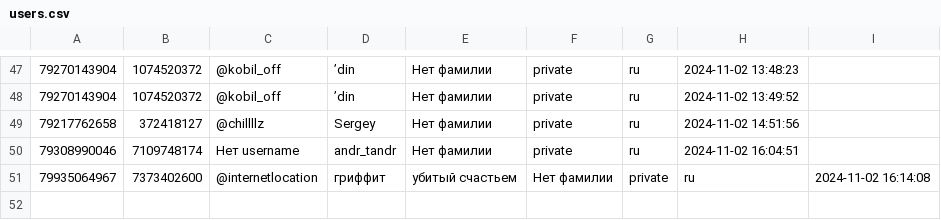
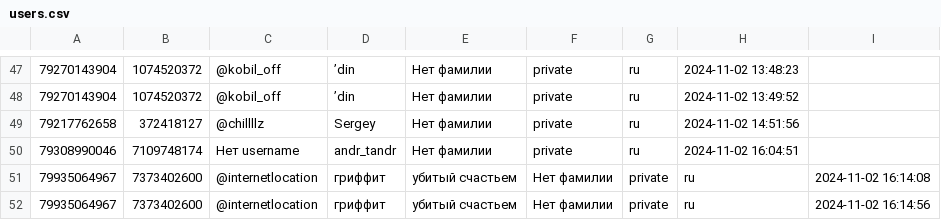
Before and after one commit to TheFoZzY/usersFRONEST, a CSV file: users.csv, drawn as a sheet; only a part is shown, gaps mark what is left out; the diff names each change by its address in the sheet, - before the commit and + after, or states it on an @@ line.

Commit message:
Обновлен файл users.csv

```diff
--- a/users.csv
+++ b/users.csv
+row 52: 79935064967 | 7373402600 | @internetlocation | гриффит | убитый счастьем | Нет фамилии | private | ru | 2024-11-02 16:14:56
```
